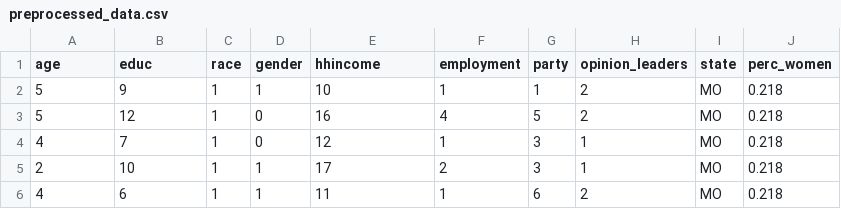
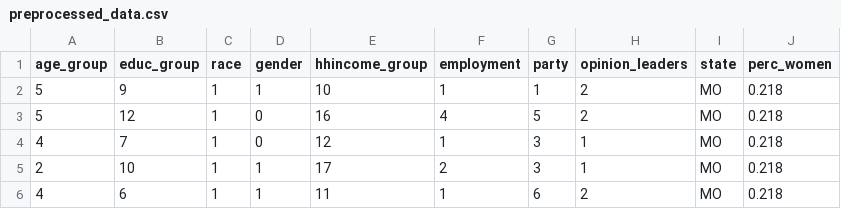
Before and after one commit to lmchu1/WomenLeaders599, a CSV file: preprocessed_data.csv, drawn as a sheet; only a part is shown.

```diff
--- a/preprocessed_data.csv
+++ b/preprocessed_data.csv
@@ -1,2 +1,2 @@
-age,educ,race,gender,hhincome,employment,party,opinion_leaders,state,perc_women
+age_group,educ_group,race,gender,hhincome_group,employment,party,opinion_leaders,state,perc_women
 5,9,1,1,10,1,1,2,MO,0.218
```
Also changed, not shown: 2 other files.
